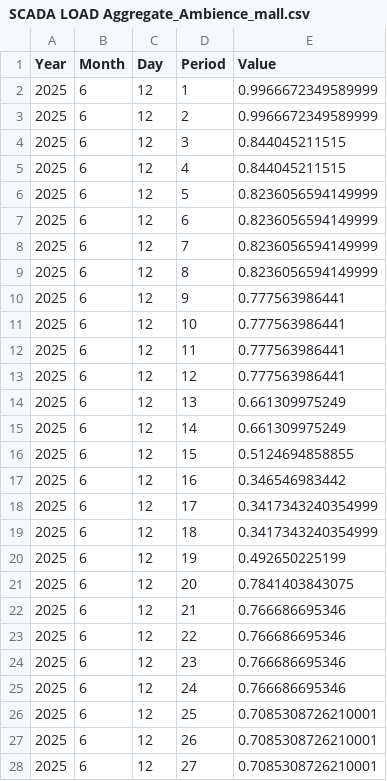
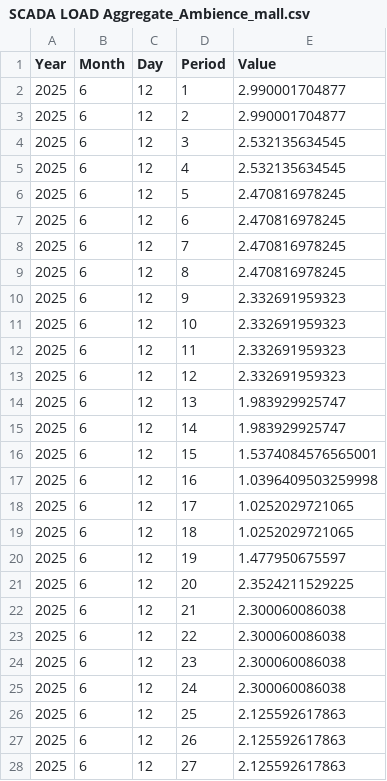
Before and after one commit to Plexos-BRPL/Plexos, a CSV file: Plexos Loading 12JUNE25/SCADA LOAD Aggregate_Ambience_mall.csv, drawn as a sheet; only a part is shown; the diff covers the shown part only.

```diff
--- a/Plexos Loading 12JUNE25/SCADA LOAD Aggregate_Ambience_mall.csv
+++ b/Plexos Loading 12JUNE25/SCADA LOAD Aggregate_Ambience_mall.csv
@@ -1,28 +1,28 @@
 Year,Month,Day,Period,Value
-2025,6,12,1,0.9966672349589999
-2025,6,12,2,0.9966672349589999
-2025,6,12,3,0.844045211515
-2025,6,12,4,0.844045211515
-2025,6,12,5,0.8236056594149999
-2025,6,12,6,0.8236056594149999
-2025,6,12,7,0.8236056594149999
-2025,6,12,8,0.8236056594149999
-2025,6,12,9,0.777563986441
-2025,6,12,10,0.777563986441
-2025,6,12,11,0.777563986441
-2025,6,12,12,0.777563986441
-2025,6,12,13,0.661309975249
-2025,6,12,14,0.661309975249
-2025,6,12,15,0.5124694858855
-2025,6,12,16,0.346546983442
-2025,6,12,17,0.3417343240354999
-2025,6,12,18,0.3417343240354999
-2025,6,12,19,0.492650225199
-2025,6,12,20,0.7841403843075
-2025,6,12,21,0.766686695346
-2025,6,12,22,0.766686695346
-2025,6,12,23,0.766686695346
-2025,6,12,24,0.766686695346
-2025,6,12,25,0.7085308726210001
-2025,6,12,26,0.7085308726210001
-2025,6,12,27,0.7085308726210001
+2025,6,12,1,2.990001704877
+2025,6,12,2,2.990001704877
+2025,6,12,3,2.532135634545
+2025,6,12,4,2.532135634545
+2025,6,12,5,2.470816978245
+2025,6,12,6,2.470816978245
+2025,6,12,7,2.470816978245
+2025,6,12,8,2.470816978245
+2025,6,12,9,2.332691959323
+2025,6,12,10,2.332691959323
+2025,6,12,11,2.332691959323
+2025,6,12,12,2.332691959323
+2025,6,12,13,1.983929925747
+2025,6,12,14,1.983929925747
+2025,6,12,15,1.5374084576565001
+2025,6,12,16,1.0396409503259998
+2025,6,12,17,1.0252029721065
+2025,6,12,18,1.0252029721065
+2025,6,12,19,1.477950675597
+2025,6,12,20,2.3524211529225
+2025,6,12,21,2.300060086038
+2025,6,12,22,2.300060086038
+2025,6,12,23,2.300060086038
+2025,6,12,24,2.300060086038
+2025,6,12,25,2.125592617863
+2025,6,12,26,2.125592617863
+2025,6,12,27,2.125592617863
```
Also changed, not shown: 69 edited cells elsewhere in this file, Plexos Loading 12JUNE25/SCADA LOAD Aggregate_DJB_STP_Okhla.csv, Plexos Loading 12JUNE25/SCADA LOAD Aggregate_DMICDC_2.csv, 34 other files.
